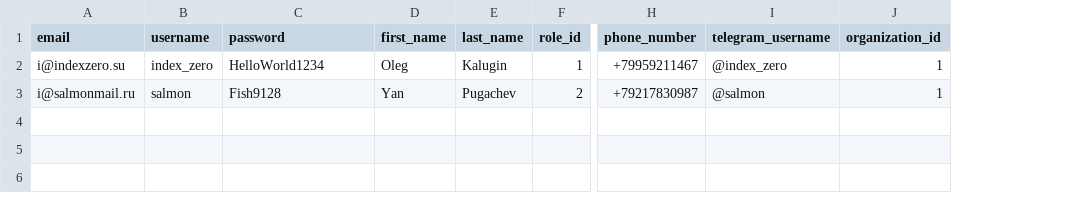
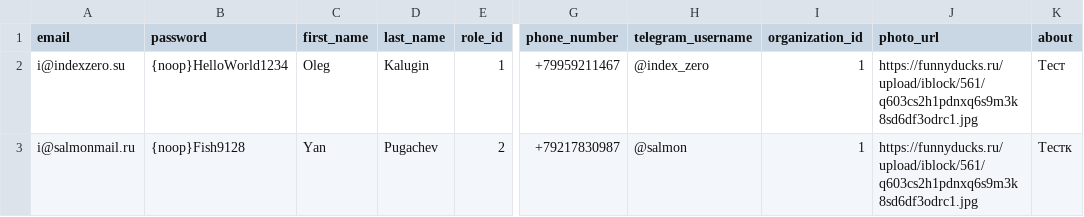
Before and after one commit to anepretimovdiasoft/Android-Bootcamp-2025-Backend, a CSV file: src/main/resources/db.changelog/data/csv/2025-01-29--0003-users-data.csv, drawn as a sheet; only a part is shown, gaps mark what is left out; removed rows and columns are numbered as before the commit, all else as after; the diff names each change by its address in the sheet, - before the commit and + after, or states it on an @@ line.

```diff
--- a/src/main/resources/db.changelog/data/csv/2025-01-29--0003-users-data.csv
+++ b/src/main/resources/db.changelog/data/csv/2025-01-29--0003-users-data.csv
-column B (username), rows 2-3: index_zero | salmon
+column J (photo_url), rows 2-3: https://funnyducks.ru/upload/iblock/561/q603cs2h1pdnxq6s9m3k8sd6df3odrc1.jpg | https://funnyducks.ru/upload/iblock/561/q603cs2h1pdnxq6s9m3k8sd6df3odrc1.jpg
+column K (about), rows 2-3: Тест | Тестк
-B2 (password): HelloWorld1234
+B2 (password): {noop}HelloWorld1234
-B3 (password): Fish9128
+B3 (password): {noop}Fish9128
```
Also changed, not shown: 29 other files.
